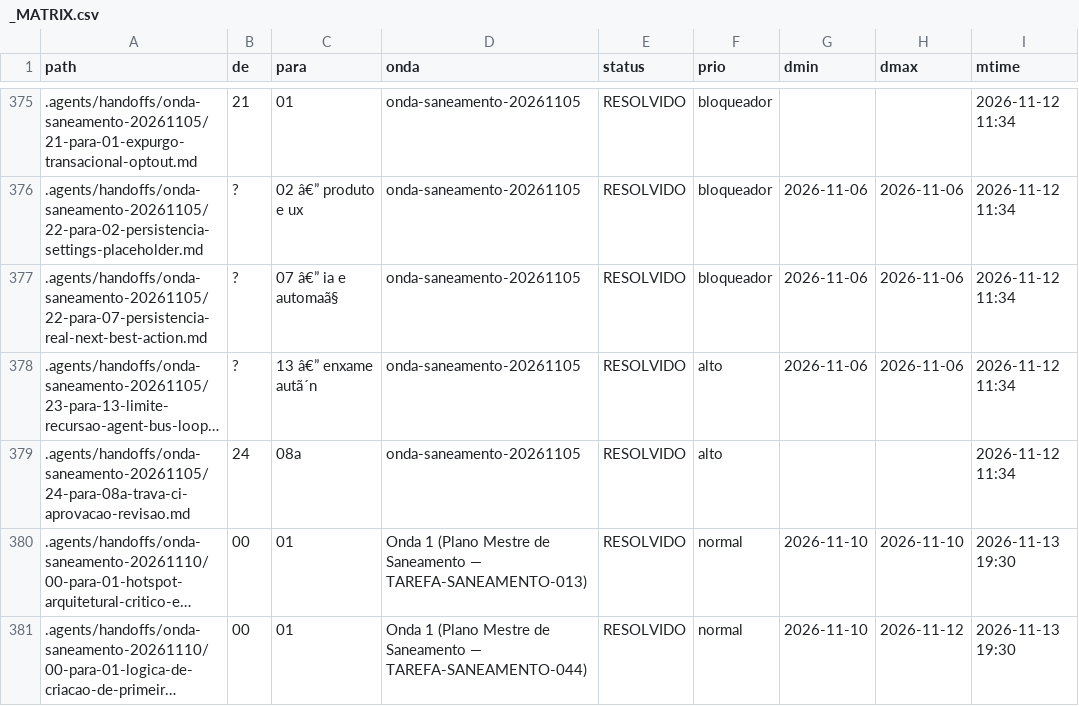
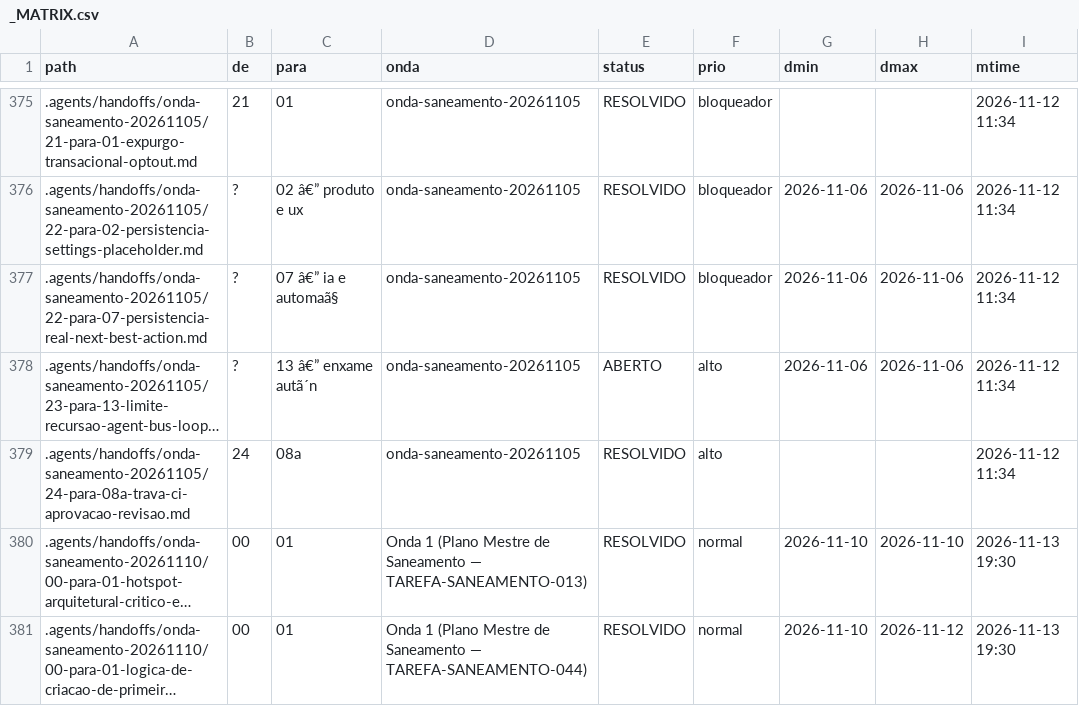
Before and after one commit to MaarkssDN/Birthub-360, a CSV file: .agents/handoffs/_MATRIX.csv, drawn as a sheet; only a part is shown, gaps mark what is left out; long unchanged cells end in …; the diff covers the shown part only; the diff names each change by its address in the sheet, - before the commit and + after, or states it on an @@ line.

```diff
--- a/.agents/handoffs/_MATRIX.csv
+++ b/.agents/handoffs/_MATRIX.csv
-E378 (status): RESOLVIDO
+E378 (status): ABERTO
```
Also changed, not shown: 24 edited cells elsewhere in this file, 32 other files.
